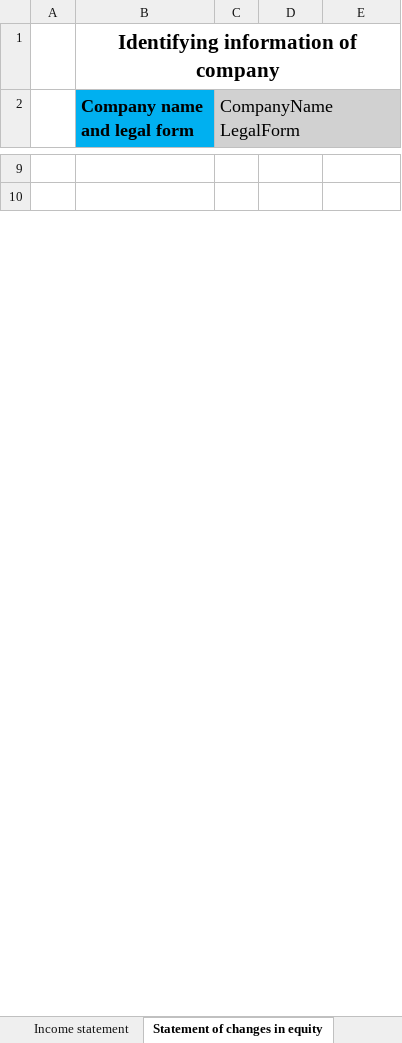
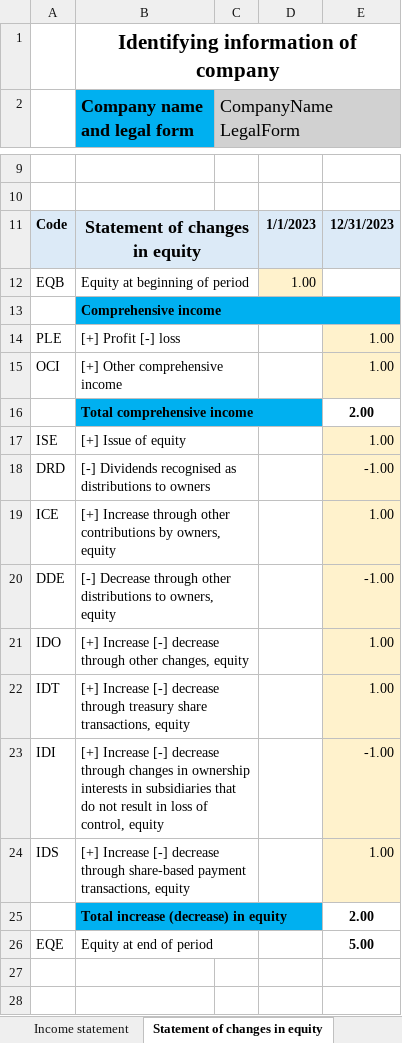
Before and after one commit to BananaAccounting/IFRS, an Excel workbook: ifrs-sme-model.xlsx, sheet Statement of changes in equity, drawn as a sheet; only a part is shown, gaps mark what is left out; values as stored, in another font and other column widths than the file's, no borders; the diff covers the shown part only; the diff names each change by its address in the sheet, - before the commit and + after, or states it on an @@ line.

```diff
--- a/ifrs-sme-model.xlsx (sheet Statement of changes in equity)
+++ b/ifrs-sme-model.xlsx (sheet Statement of changes in equity)
+row 11: Code | Statement of changes in equity |  | 1/1/2023 | 12/31/2023
+row 12: EQB | Equity at beginning of period |  | 1.00
+row 13:  | Comprehensive income
+row 14: PLE | [+] Profit [-] loss |  |  | 1.00
+row 15: OCI | [+] Other comprehensive income |  |  | 1.00
+row 16:  | Total comprehensive income |  |  | 2.00
+row 17: ISE | [+] Issue of equity |  |  | 1.00
+row 18: DRD | [-] Dividends recognised as distributions to owners |  |  | -1.00
+row 19: ICE | [+] Increase through other contributions by owners, equity |  |  | 1.00
+row 20: DDE | [-] Decrease through other distributions to owners, equity |  |  | -1.00
+row 21: IDO | [+] Increase [-] decrease through other changes, equity |  |  | 1.00
+row 22: IDT | [+] Increase [-] decrease through treasury share transactions, equity |  |  | 1.00
+row 23: IDI | [+] Increase [-] decrease through changes in ownership interests in subsidiaries that do not result in loss of control, equity |  |  | -1.00
+row 24: IDS | [+] Increase [-] decrease through share-based payment transactions, equity |  |  | 1.00
+row 25:  | Total increase (decrease) in equity |  |  | 2.00
+row 26: EQE | Equity at end of period |  |  | 5.00
+row 27: (empty)
+row 28: (empty)
```
Also changed, not shown: 1 added row and cell formats elsewhere in this sheet, sheet Notes of cash flow statement, sheet Notes of financial statement, sheet Notes of income statement, sheet Income statement detailed, sheet Cash flow statement - indirect, sheet Income statement, 2 more sheets, formulas that keep their value, charts or pictures.
